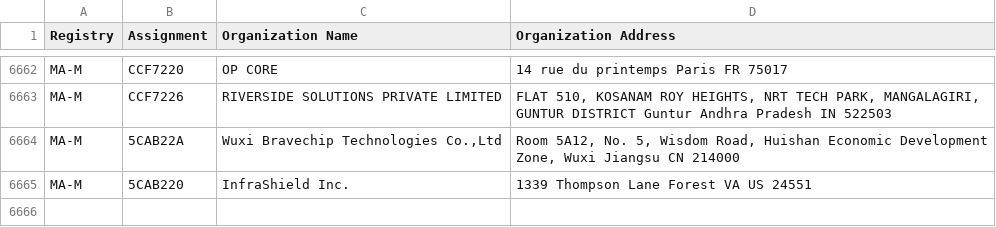
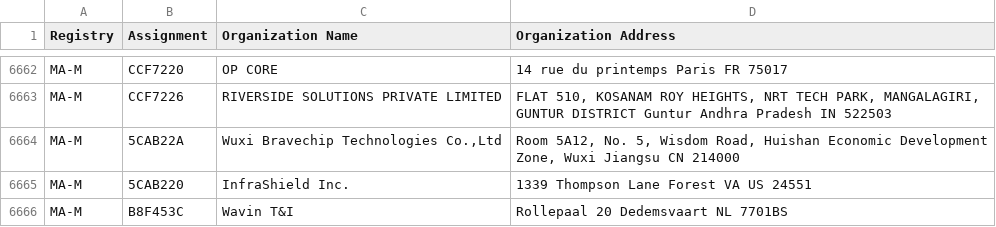
Before and after one commit to runZeroInc/mac-tracker, a CSV file: data/ieee/mam.csv, drawn as a sheet; only a part is shown, gaps mark what is left out; the diff names each change by its address in the sheet, - before the commit and + after, or states it on an @@ line.

```diff
--- a/data/ieee/mam.csv
+++ b/data/ieee/mam.csv
+row 6666: MA-M | B8F453C | Wavin T&I | Rollepaal 20 Dedemsvaart NL 7701BS
```
Also changed, not shown: data/ieee/oui36.csv, 4 other files.
